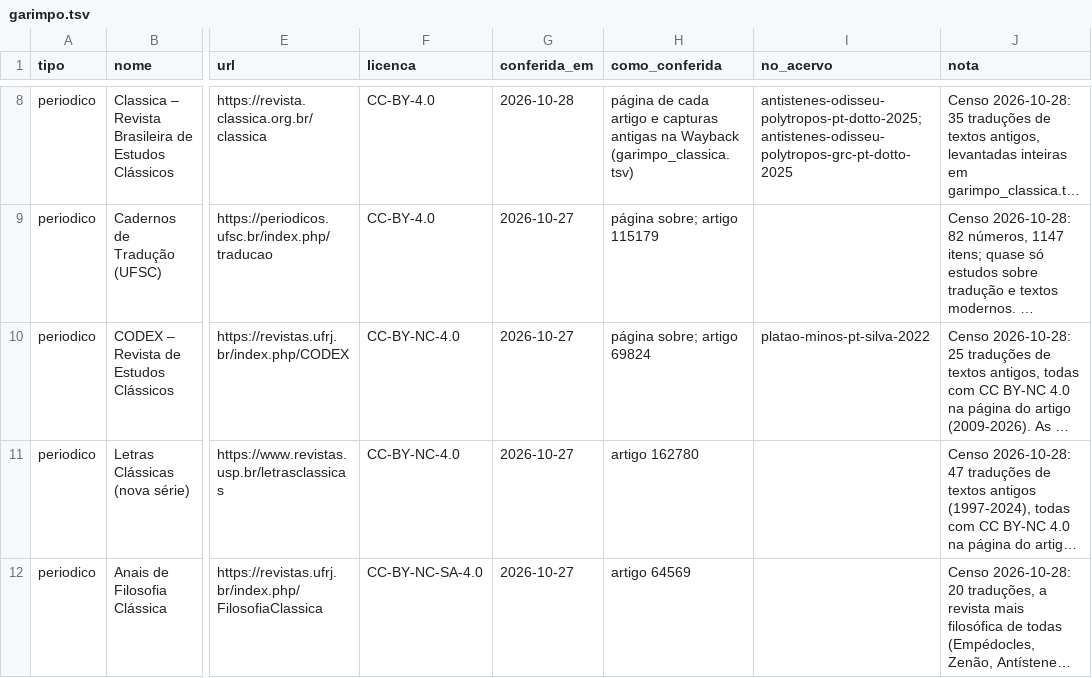
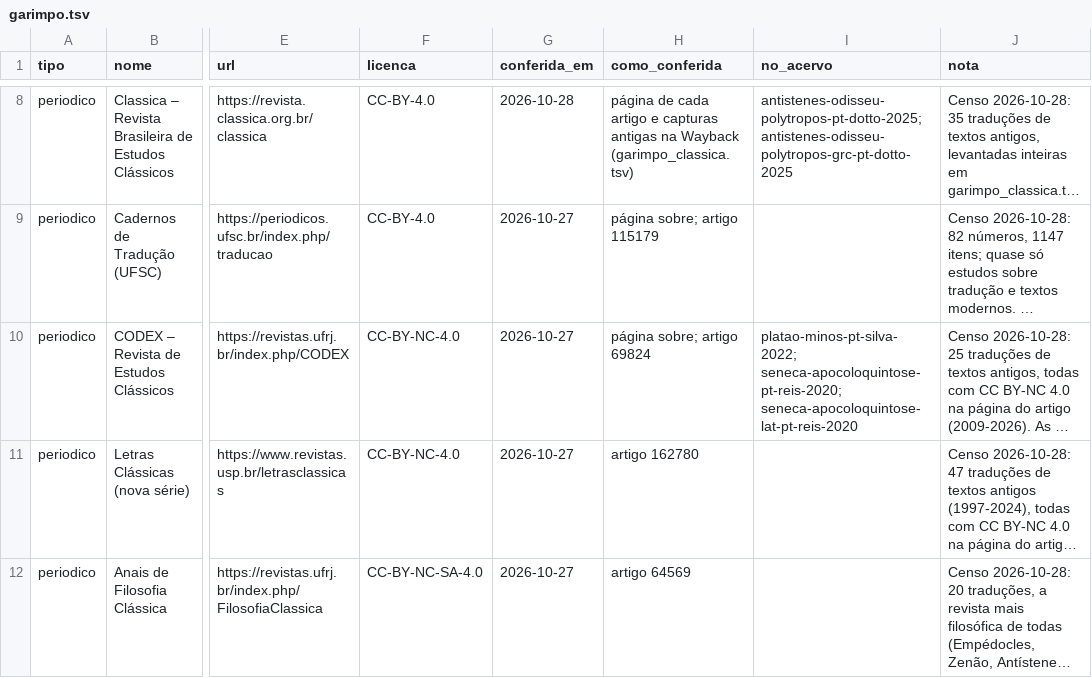
Before and after one commit to brunogreinert2/app-leitura, a TSV file: scripts/acervo/garimpo.tsv, drawn as a sheet; only a part is shown, gaps mark what is left out; long unchanged cells end in …; the diff names each change by its address in the sheet, - before the commit and + after, or states it on an @@ line.

```diff
--- a/scripts/acervo/garimpo.tsv
+++ b/scripts/acervo/garimpo.tsv
-I10 (no_acervo): platao-minos-pt-silva-2022
+I10 (no_acervo): platao-minos-pt-silva-2022; seneca-apocoloquintose-pt-reis-2020; seneca-apocoloquintose-lat-pt-reis-2020
```
Also changed, not shown: scripts/acervo/garimpo_codex.tsv, 8 other files.
